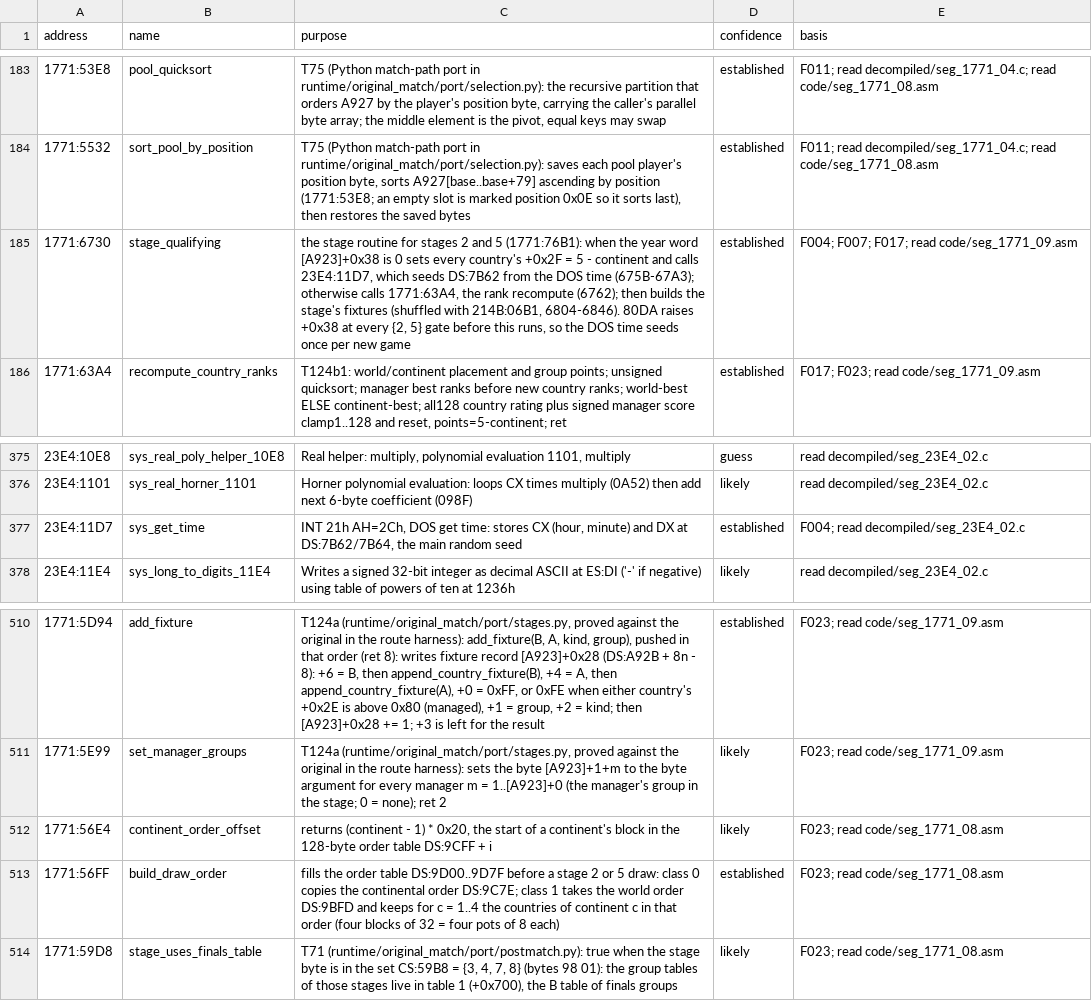
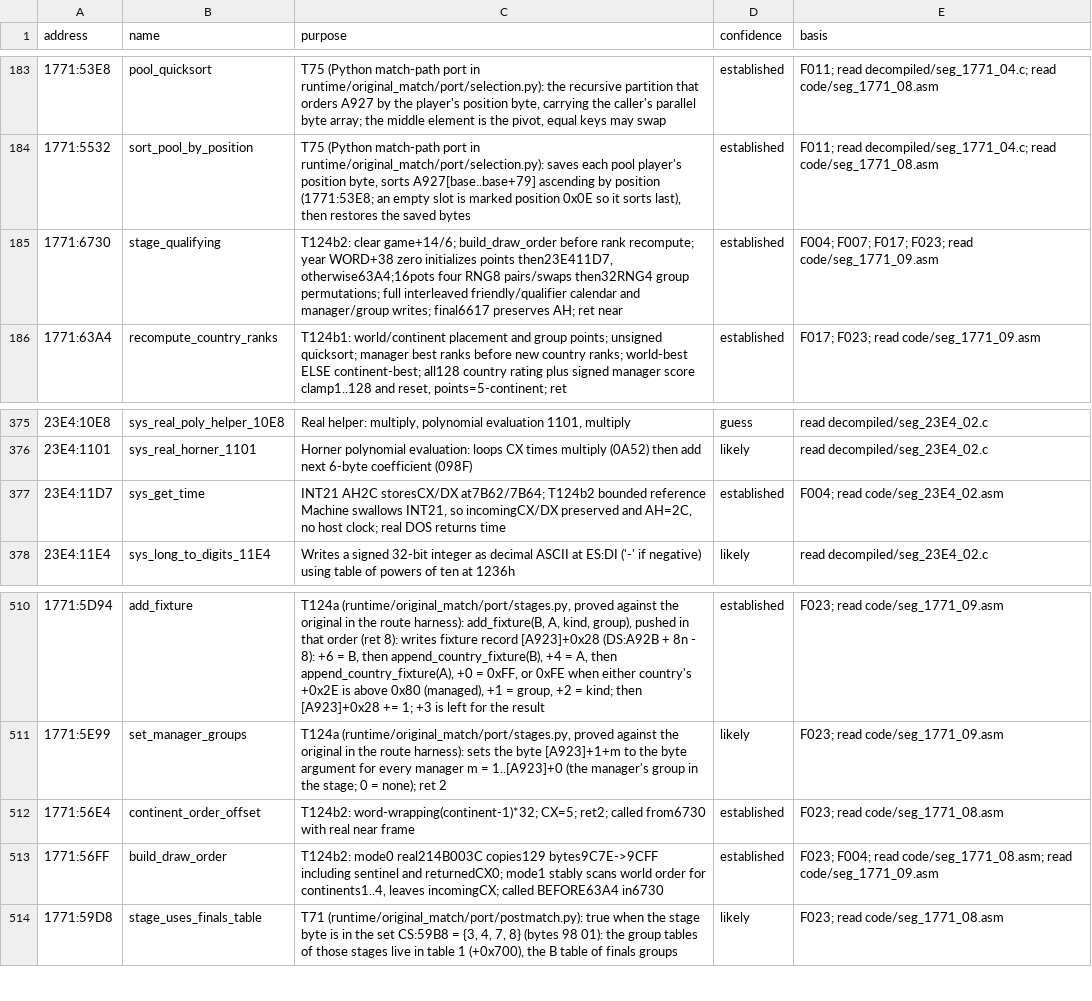
Before and after one commit to diegoami/goal2-archaeology, a TSV file: static/goal-exe/annotations/routines.tsv, drawn as a sheet; only a part is shown, gaps mark what is left out.

Commit message:
T124b2: transcribe qualifying draw, full calendar and reference seed service

```diff
--- a/static/goal-exe/annotations/routines.tsv
+++ b/static/goal-exe/annotations/routines.tsv
@@ -184,3 +184,3 @@ address	name	purpose	confidence	basis
 1771:5532	sort_pool_by_position	T75 (Python match-path port in runtime/original_match/port/selection.py): saves each pool player's position byte, sorts A927[base..base+79] ascending by position (1771:53E8; an empty slot is marked position 0x0E so it sorts last), then restores the saved bytes	established	F011; read decompiled/seg_1771_04.c; read code/seg_1771_08.asm
-1771:6730	stage_qualifying	the stage routine for stages 2 and 5 (1771:76B1): when the year word [A923]+0x38 is 0 sets every country's +0x2F = 5 - continent and calls 23E4:11D7, which seeds DS:7B62 from the DOS time (675B-67A3); otherwise calls 1771:63A4, the rank recompute (6762); then builds the stage's fixtures (shuffled with 214B:06B1, 6804-6846). 80DA raises +0x38 at every {2, 5} gate before this runs, so the DOS time seeds once per new game	established	F004; F007; F017; read code/seg_1771_09.asm
+1771:6730	stage_qualifying	T124b2: clear game+14/6; build_draw_order before rank recompute; year WORD+38 zero initializes points then23E411D7, otherwise63A4;16pots four RNG8 pairs/swaps then32RNG4 group permutations; full interleaved friendly/qualifier calendar and manager/group writes; final6617 preserves AH; ret near	established	F004; F007; F017; F023; read code/seg_1771_09.asm
 1771:63A4	recompute_country_ranks	T124b1: world/continent placement and group points; unsigned quicksort; manager best ranks before new country ranks; world-best ELSE continent-best; all128 country rating plus signed manager score clamp1..128 and reset, points=5-continent; ret	established	F017; F023; read code/seg_1771_09.asm
@@ -376,3 +376,3 @@ address	name	purpose	confidence	basis
 23E4:1101	sys_real_horner_1101	Horner polynomial evaluation: loops CX times multiply (0A52) then add next 6-byte coefficient (098F)	likely	read decompiled/seg_23E4_02.c
-23E4:11D7	sys_get_time	INT 21h AH=2Ch, DOS get time: stores CX (hour, minute) and DX at DS:7B62/7B64, the main random seed	established	F004; read decompiled/seg_23E4_02.c
+23E4:11D7	sys_get_time	INT21 AH2C storesCX/DX at7B62/7B64; T124b2 bounded reference Machine swallows INT21, so incomingCX/DX preserved and AH=2C, no host clock; real DOS returns time	established	F004; read code/seg_23E4_02.asm
 23E4:11E4	sys_long_to_digits_11E4	Writes a signed 32-bit integer as decimal ASCII at ES:DI ('-' if negative) using table of powers of ten at 1236h	likely	read decompiled/seg_23E4_02.c
@@ -511,4 +511,4 @@ address	name	purpose	confidence	basis
 1771:5E99	set_manager_groups	T124a (runtime/original_match/port/stages.py, proved against the original in the route harness): sets the byte [A923]+1+m to the byte argument for every manager m = 1..[A923]+0 (the manager's group in the stage; 0 = none); ret 2	likely	F023; read code/seg_1771_09.asm
-1771:56E4	continent_order_offset	returns (continent - 1) * 0x20, the start of a continent's block in the 128-byte order table DS:9CFF + i	likely	F023; read code/seg_1771_08.asm
-1771:56FF	build_draw_order	fills the order table DS:9D00..9D7F before a stage 2 or 5 draw: class 0 copies the continental order DS:9C7E; class 1 takes the world order DS:9BFD and keeps for c = 1..4 the countries of continent c in that order (four blocks of 32 = four pots of 8 each)	established	F023; read code/seg_1771_08.asm
+1771:56E4	continent_order_offset	T124b2: word-wrapping(continent-1)*32; CX=5; ret2; called from6730 with real near frame	established	F023; read code/seg_1771_08.asm
+1771:56FF	build_draw_order	T124b2: mode0 real214B003C copies129 bytes9C7E->9CFF including sentinel and returnedCX0; mode1 stably scans world order for continents1..4, leaves incomingCX; called BEFORE63A4 in6730	established	F023; F004; read code/seg_1771_08.asm; read code/seg_1771_09.asm
 1771:59D8	stage_uses_finals_table	T71 (runtime/original_match/port/postmatch.py): true when the stage byte is in the set CS:59B8 = {3, 4, 7, 8} (bytes 98 01): the group tables of those stages live in table 1 (+0x700), the B table of finals groups	likely	F023; read code/seg_1771_08.asm
```
Also changed, not shown: 6 other files.
